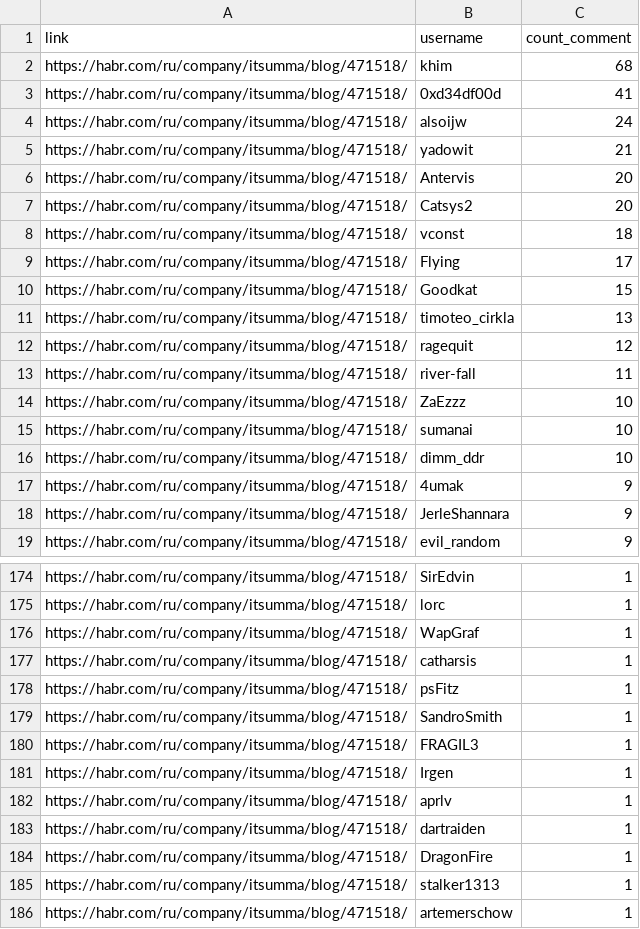
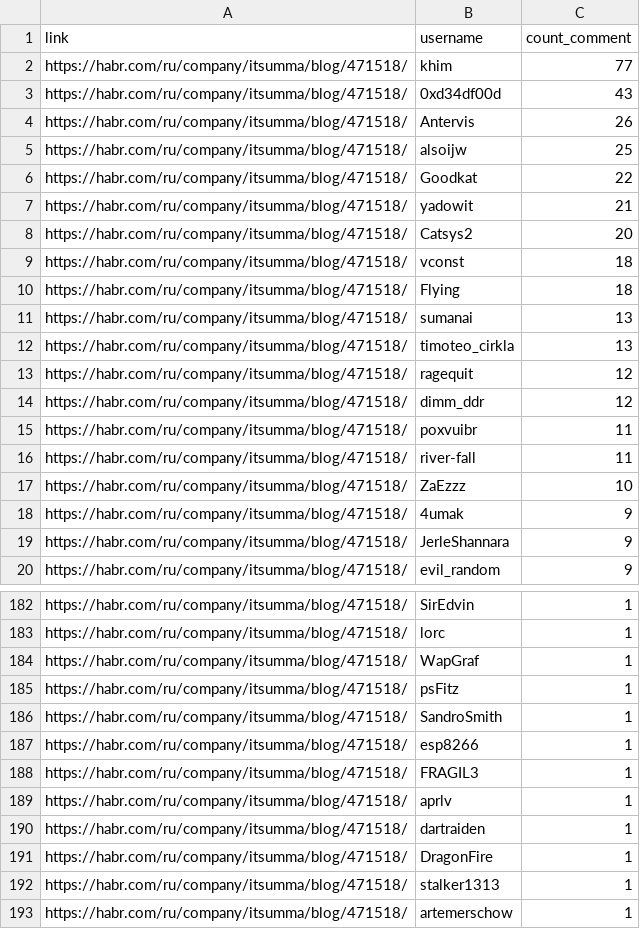
Before and after one commit to Kinetikm/AppliedPythonF2019, a CSV file: homeworks/homework_05_web/top_user_comments.csv, drawn as a sheet; only a part is shown, gaps mark what is left out; the diff covers the shown part only.

```diff
--- a/homeworks/homework_05_web/top_user_comments.csv
+++ b/homeworks/homework_05_web/top_user_comments.csv
@@ -1,17 +1,18 @@
 link,username,count_comment
-https://habr.com/ru/company/itsumma/blog/471518/,khim,68
-https://habr.com/ru/company/itsumma/blog/471518/,0xd34df00d,41
-https://habr.com/ru/company/itsumma/blog/471518/,alsoijw,24
+https://habr.com/ru/company/itsumma/blog/471518/,khim,77
+https://habr.com/ru/company/itsumma/blog/471518/,0xd34df00d,43
+https://habr.com/ru/company/itsumma/blog/471518/,Antervis,26
+https://habr.com/ru/company/itsumma/blog/471518/,alsoijw,25
+https://habr.com/ru/company/itsumma/blog/471518/,Goodkat,22
 https://habr.com/ru/company/itsumma/blog/471518/,yadowit,21
-https://habr.com/ru/company/itsumma/blog/471518/,Antervis,20
 https://habr.com/ru/company/itsumma/blog/471518/,Catsys2,20
 https://habr.com/ru/company/itsumma/blog/471518/,vconst,18
-https://habr.com/ru/company/itsumma/blog/471518/,Flying,17
-https://habr.com/ru/company/itsumma/blog/471518/,Goodkat,15
+https://habr.com/ru/company/itsumma/blog/471518/,Flying,18
+https://habr.com/ru/company/itsumma/blog/471518/,sumanai,13
 https://habr.com/ru/company/itsumma/blog/471518/,timoteo_cirkla,13
 https://habr.com/ru/company/itsumma/blog/471518/,ragequit,12
+https://habr.com/ru/company/itsumma/blog/471518/,dimm_ddr,12
+https://habr.com/ru/company/itsumma/blog/471518/,poxvuibr,11
 https://habr.com/ru/company/itsumma/blog/471518/,river-fall,11
 https://habr.com/ru/company/itsumma/blog/471518/,ZaEzzz,10
-https://habr.com/ru/company/itsumma/blog/471518/,sumanai,10
-https://habr.com/ru/company/itsumma/blog/471518/,dimm_ddr,10
 https://habr.com/ru/company/itsumma/blog/471518/,4umak,9
@@ -176,7 +184,6 @@ https://habr.com/ru/company/itsumma/blog/471518/,lorc,1
 https://habr.com/ru/company/itsumma/blog/471518/,WapGraf,1
-https://habr.com/ru/company/itsumma/blog/471518/,catharsis,1
 https://habr.com/ru/company/itsumma/blog/471518/,psFitz,1
 https://habr.com/ru/company/itsumma/blog/471518/,SandroSmith,1
+https://habr.com/ru/company/itsumma/blog/471518/,esp8266,1
 https://habr.com/ru/company/itsumma/blog/471518/,FRAGIL3,1
-https://habr.com/ru/company/itsumma/blog/471518/,Irgen,1
 https://habr.com/ru/company/itsumma/blog/471518/,aprlv,1
```
Also changed, not shown: 18 added rows, 8 removed rows and 3 edited cells elsewhere in this file, 1 other file.
